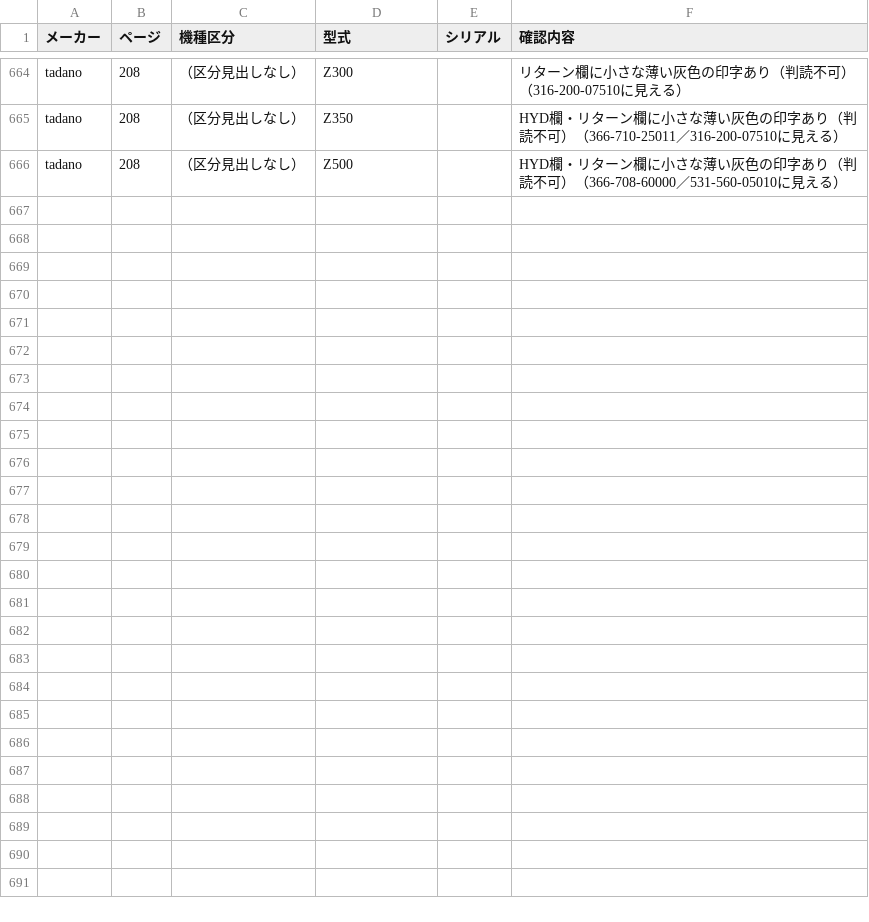
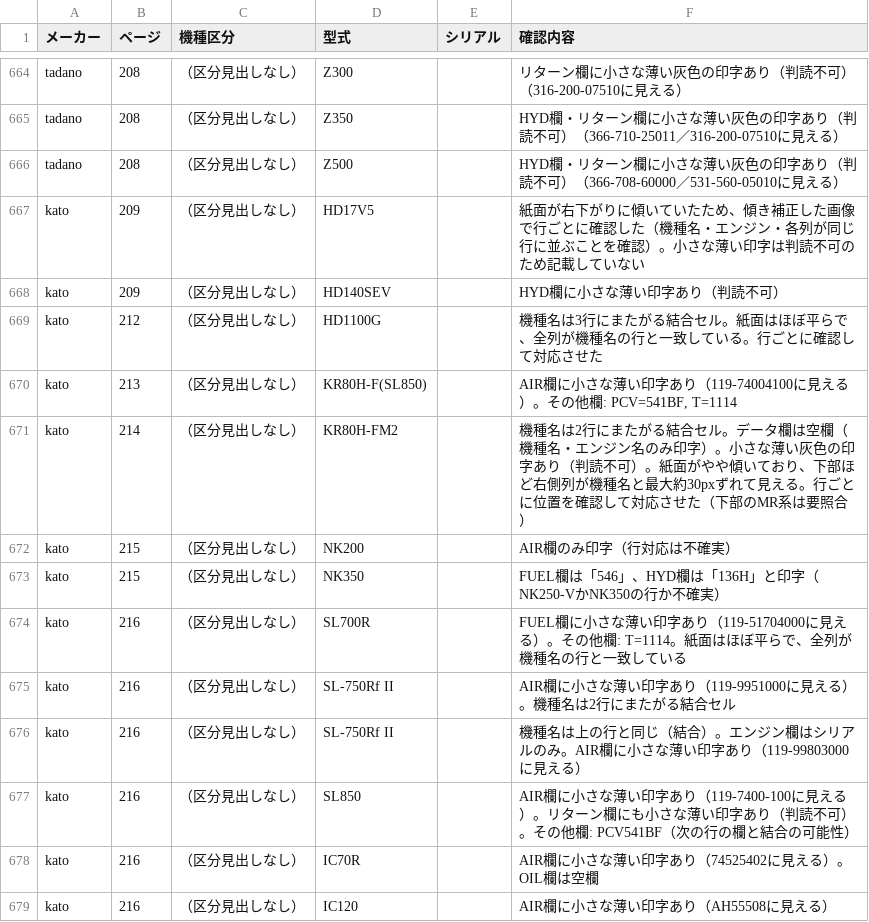
Before and after one commit to danzo42/element-search, a CSV file: 要確認一覧.csv, drawn as a sheet; only a part is shown, gaps mark what is left out; the diff names each change by its address in the sheet, - before the commit and + after, or states it on an @@ line.

```diff
--- a/要確認一覧.csv
+++ b/要確認一覧.csv
+row 667: kato | 209 | （区分見出しなし） | HD17V5 |  | 紙面が右下がりに傾いていたため、傾き補正した画像で行ごとに確認した（機種名・エンジン・各列が同じ行に並ぶことを確認）。小さな薄い印字は判読不可のため記載していない
+row 668: kato | 209 | （区分見出しなし） | HD140SEV |  | HYD欄に小さな薄い印字あり（判読不可）
+row 669: kato | 212 | （区分見出しなし） | HD1100G |  | 機種名は3行にまたがる結合セル。紙面はほぼ平らで、全列が機種名の行と一致している。行ごとに確認して対応させた
+row 670: kato | 213 | （区分見出しなし） | KR80H-F(SL850) |  | AIR欄に小さな薄い印字あり（119-74004100に見える）。その他欄: PCV=541BF, T=1114
+row 671: kato | 214 | （区分見出しなし） | KR80H-FM2 |  | 機種名は2行にまたがる結合セル。データ欄は空欄（機種名・エンジン名のみ印字）。小さな薄い灰色の印字あり（判読不可）。紙面がやや傾いており、下部ほど右側列が機種名と最大約30pxずれて見える。行ごとに位置を確認して対応させた（下部のMR系は要照合）
+row 672: kato | 215 | （区分見出しなし） | NK200 |  | AIR欄のみ印字（行対応は不確実）
+row 673: kato | 215 | （区分見出しなし） | NK350 |  | FUEL欄は「546」、HYD欄は「136H」と印字（NK250-VかNK350の行か不確実）
+row 674: kato | 216 | （区分見出しなし） | SL700R |  | FUEL欄に小さな薄い印字あり（119-51704000に見える）。その他欄: T=1114。紙面はほぼ平らで、全列が機種名の行と一致している
+row 675: kato | 216 | （区分見出しなし） | SL-750Rf II |  | AIR欄に小さな薄い印字あり（119-9951000に見える）。機種名は2行にまたがる結合セル
+row 676: kato | 216 | （区分見出しなし） | SL-750Rf II |  | 機種名は上の行と同じ（結合）。エンジン欄はシリアルのみ。AIR欄に小さな薄い印字あり（119-99803000に見える）
+row 677: kato | 216 | （区分見出しなし） | SL850 |  | AIR欄に小さな薄い印字あり（119-7400-100に見える）。リターン欄にも小さな薄い印字あり（判読不可）。その他欄: PCV541BF（次の行の欄と結合の可能性）
+row 678: kato | 216 | （区分見出しなし） | IC70R |  | AIR欄に小さな薄い印字あり（74525402に見える）。OIL欄は空欄
+row 679: kato | 216 | （区分見出しなし） | IC120 |  | AIR欄に小さな薄い印字あり（AH55508に見える）
```
Also changed, not shown: 13 other files.
